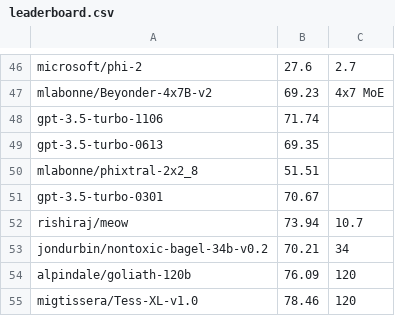
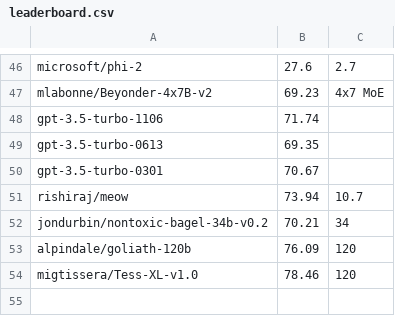
Before and after one commit to EQ-bench/EQ-bench-site, a CSV file: leaderboard.csv, drawn as a sheet; only a part is shown, gaps mark what is left out.

Commit message:
remove dupe

```diff
--- a/leaderboard.csv
+++ b/leaderboard.csv
@@ -49,3 +49,2 @@ gpt-3.5-turbo-1106,71.74,
 gpt-3.5-turbo-0613,69.35,
-mlabonne/phixtral-2x2_8,51.51,
 gpt-3.5-turbo-0301,70.67,
```
